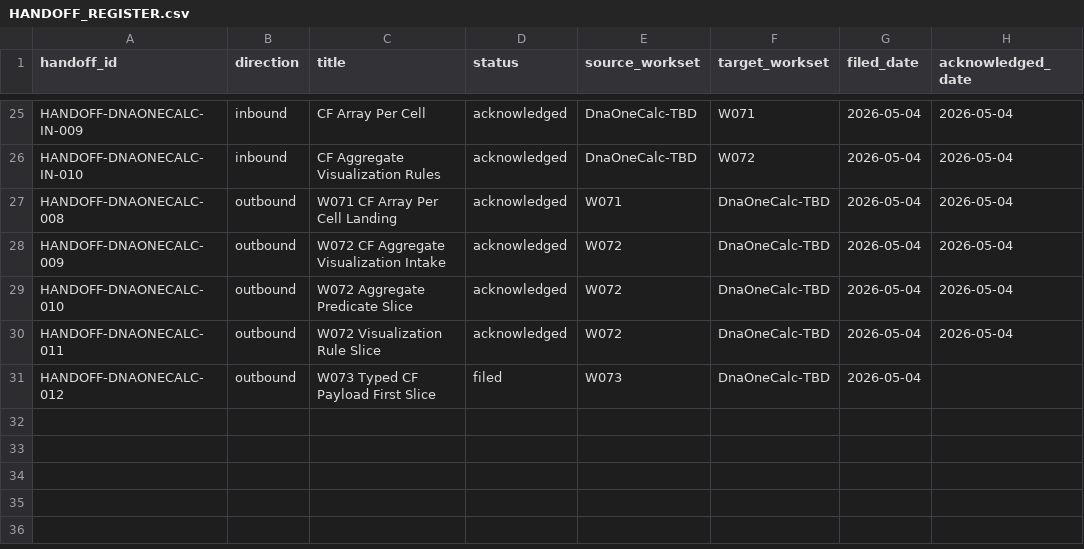
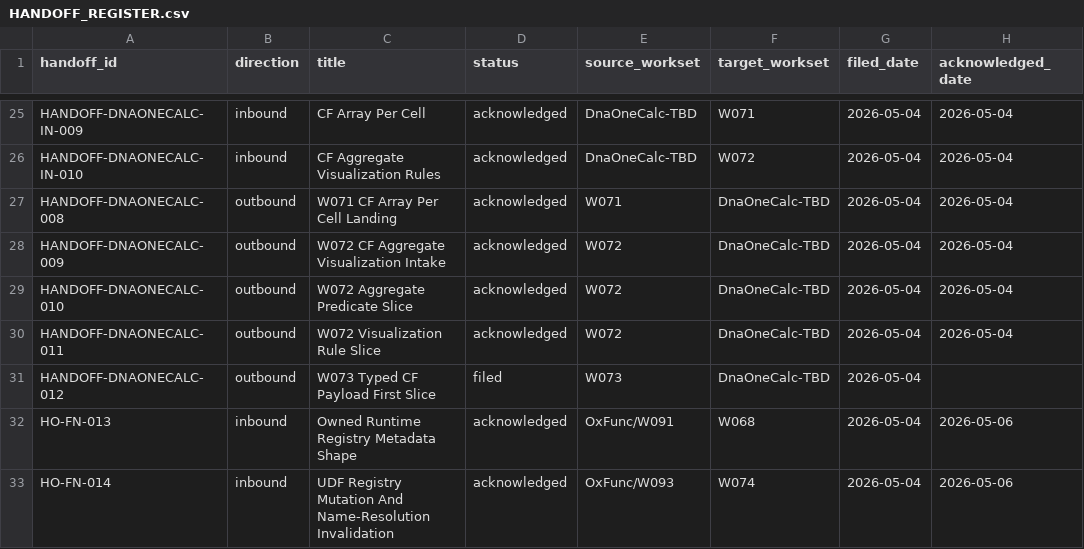
Before and after one commit to DnaCalc/OxFml, a CSV file: docs/handoffs/HANDOFF_REGISTER.csv, drawn as a sheet; only a part is shown, gaps mark what is left out; the diff names each change by its address in the sheet, - before the commit and + after, or states it on an @@ line.

Commit message:
Record typed CF metadata and registry follow-ups

```diff
--- a/docs/handoffs/HANDOFF_REGISTER.csv
+++ b/docs/handoffs/HANDOFF_REGISTER.csv
+row 32: HO-FN-013 | inbound | Owned Runtime Registry Metadata Shape | acknowledged | OxFunc/W091 | W068 | 2026-05-04 | 2026-05-06
+row 33: HO-FN-014 | inbound | UDF Registry Mutation And Name-Resolution Invalidation | acknowledged | OxFunc/W093 | W074 | 2026-05-04 | 2026-05-06
```
Also changed, not shown: 9 other files.
